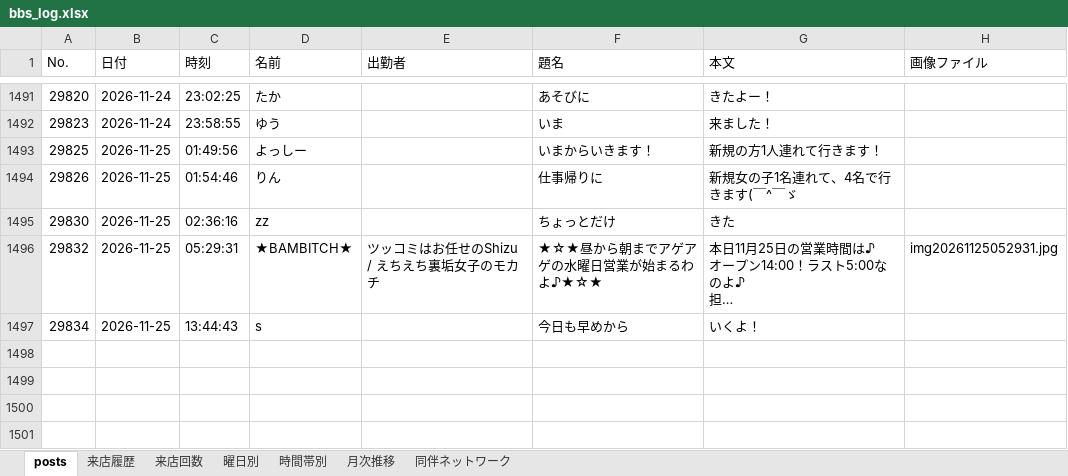
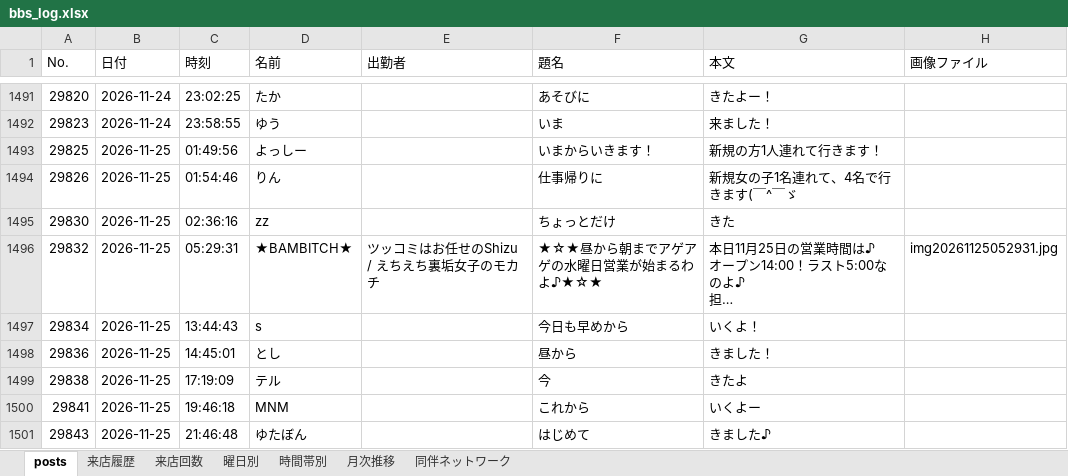
Before and after one commit to satoshiroid/bambitch-bbs-archiver, an Excel workbook: bbs_log.xlsx, sheet posts, drawn as a sheet; only a part is shown, gaps mark what is left out; long unchanged cells end in …; values as stored, in another font and other column widths than the file's, no borders; the diff covers the shown part only; the diff names each change by its address in the sheet, - before the commit and + after, or states it on an @@ line.

```diff
--- a/bbs_log.xlsx (sheet posts)
+++ b/bbs_log.xlsx (sheet posts)
+row 1498: 29836 | 2026-11-25 | 14:45:01 | とし |  | 昼から | きました！
+row 1499: 29838 | 2026-11-25 | 17:19:09 | テル |  | 今 | きたよ
+row 1500: 29841 | 2026-11-25 | 19:46:18 | MNM |  | これから | いくよー
+row 1501: 29843 | 2026-11-25 | 21:46:48 | ゆたぼん |  | はじめて | きました♪
```
Also changed, not shown: 4 added rows elsewhere in this sheet, sheet 来店履歴, sheet 来店回数, sheet 時間帯別, sheet 曜日別, sheet 月次推移, 1 other file.
